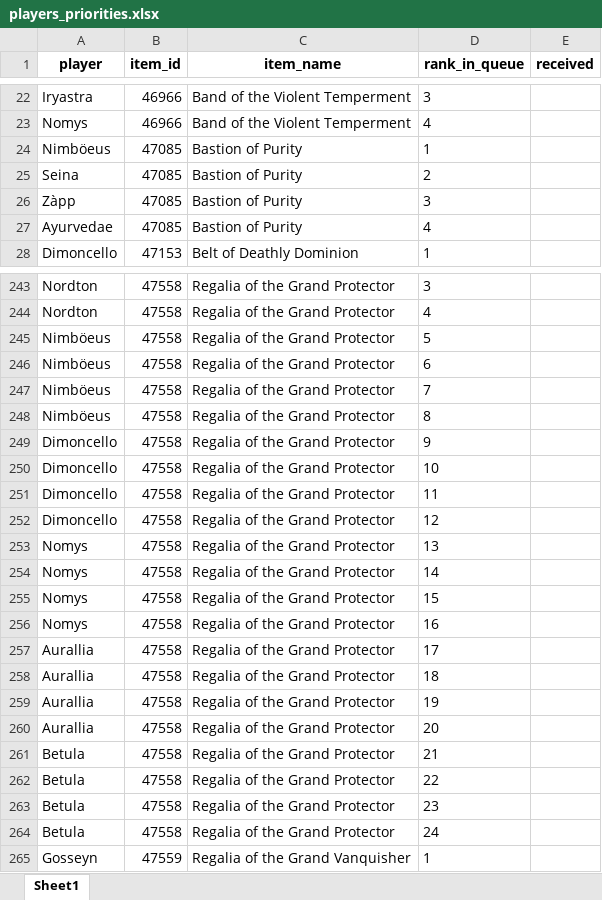
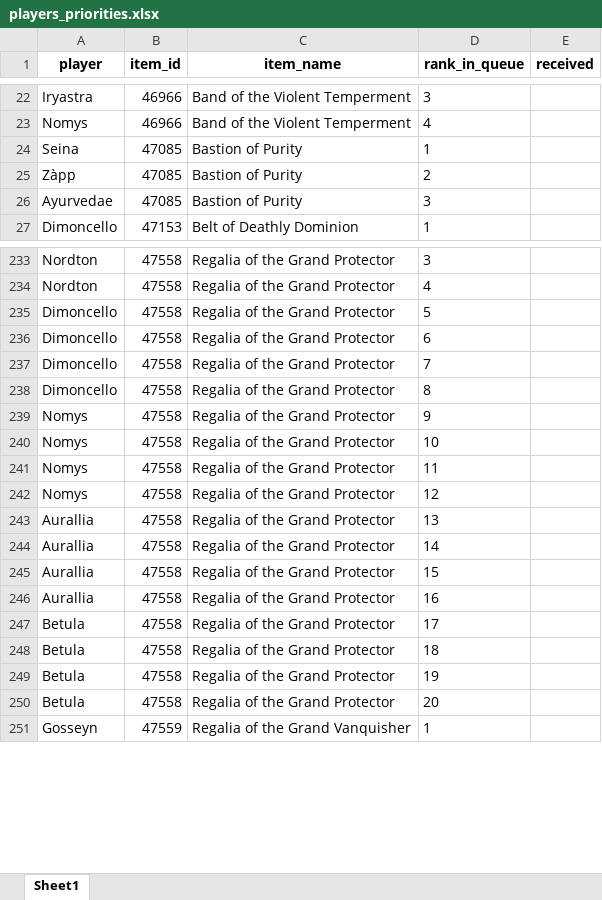
Before and after one commit to Sharptsa/Divide-BiS, an Excel workbook: data/players_priorities.xlsx, sheet Sheet1, drawn as a sheet; only a part is shown, gaps mark what is left out; values as stored, in another font and other column widths than the file's, no borders; removed rows and columns are numbered as before the commit, all else as after; the diff covers the shown part only; the diff names each change by its address in the sheet, - before the commit and + after, or states it on an @@ line.

```diff
--- a/data/players_priorities.xlsx (sheet Sheet1)
+++ b/data/players_priorities.xlsx (sheet Sheet1)
-row 24: Nimböeus | 47085 | Bastion of Purity | 1
-D24 (rank_in_queue): 2
+D24 (rank_in_queue): 1
-D25 (rank_in_queue): 3
+D25 (rank_in_queue): 2
-D26 (rank_in_queue): 4
+D26 (rank_in_queue): 3
-row 245: Nimböeus | 47558 | Regalia of the Grand Protector | 5
-row 246: Nimböeus | 47558 | Regalia of the Grand Protector | 6
-row 247: Nimböeus | 47558 | Regalia of the Grand Protector | 7
-row 248: Nimböeus | 47558 | Regalia of the Grand Protector | 8
-D235 (rank_in_queue): 9
+D235 (rank_in_queue): 5
-D236 (rank_in_queue): 10
+D236 (rank_in_queue): 6
-D237 (rank_in_queue): 11
+D237 (rank_in_queue): 7
-D238 (rank_in_queue): 12
+D238 (rank_in_queue): 8
-D239 (rank_in_queue): 13
+D239 (rank_in_queue): 9
-D240 (rank_in_queue): 14
+D240 (rank_in_queue): 10
-D241 (rank_in_queue): 15
+D241 (rank_in_queue): 11
-D242 (rank_in_queue): 16
+D242 (rank_in_queue): 12
-D243 (rank_in_queue): 17
+D243 (rank_in_queue): 13
-D244 (rank_in_queue): 18
+D244 (rank_in_queue): 14
-D245 (rank_in_queue): 19
+D245 (rank_in_queue): 15
-D246 (rank_in_queue): 20
+D246 (rank_in_queue): 16
-D247 (rank_in_queue): 21
+D247 (rank_in_queue): 17
-D248 (rank_in_queue): 22
+D248 (rank_in_queue): 18
-D249 (rank_in_queue): 23
+D249 (rank_in_queue): 19
-D250 (rank_in_queue): 24
+D250 (rank_in_queue): 20
```
Also changed, not shown: 12 removed rows, 2 moved rows and 46 edited cells elsewhere in this sheet, 2 other files.
